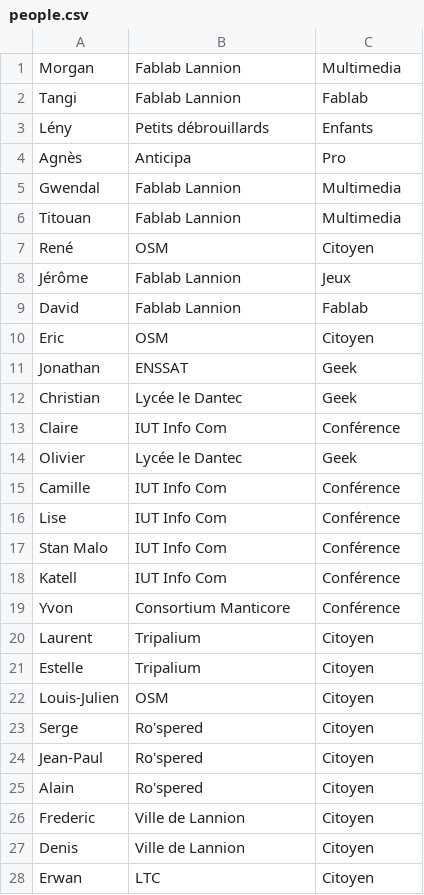
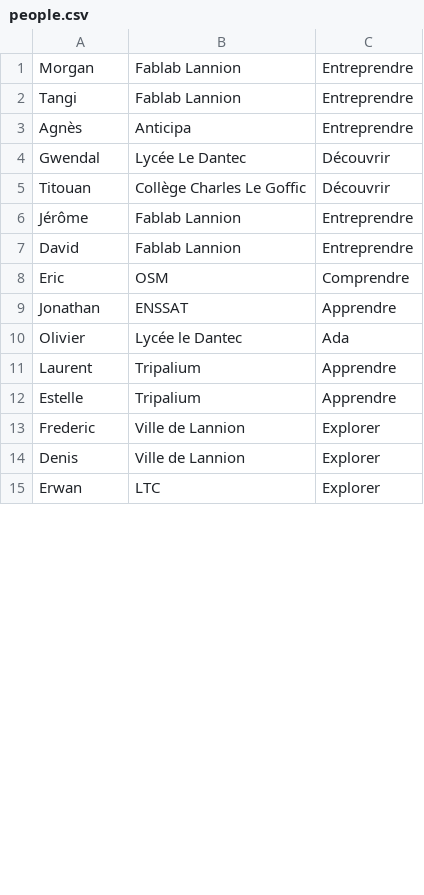
Before and after one commit to FablabLannion/Libre-en-fete-tregor, a CSV file: organisation/tools/py-badge-generator-master/people.csv, drawn as a sheet; only a part is shown; the diff covers the shown part only.

Commit message:
update 2018

```diff
--- a/organisation/tools/py-badge-generator-master/people.csv
+++ b/organisation/tools/py-badge-generator-master/people.csv
@@ -1,28 +1,15 @@
-Morgan;Fablab Lannion;Multimedia
-Tangi;Fablab Lannion;Fablab
-Lény;Petits débrouillards;Enfants
-Agnès;Anticipa;Pro
-Gwendal;Fablab Lannion;Multimedia
-Titouan;Fablab Lannion;Multimedia
-René;OSM;Citoyen
-Jérôme;Fablab Lannion;Jeux
-David;Fablab Lannion;Fablab
-Eric;OSM;Citoyen
-Jonathan;ENSSAT;Geek
-Christian;Lycée le Dantec;Geek
-Claire;IUT Info Com;Conférence
-Olivier;Lycée le Dantec;Geek
-Camille;IUT Info Com;Conférence
-Lise;IUT Info Com;Conférence
-Stan Malo;IUT Info Com;Conférence
-Katell;IUT Info Com;Conférence
-Yvon;Consortium Manticore;Conférence
-Laurent;Tripalium;Citoyen
-Estelle;Tripalium;Citoyen
-Louis-Julien;OSM;Citoyen
-Serge;Ro'spered;Citoyen
-Jean-Paul;Ro'spered;Citoyen
-Alain;Ro'spered;Citoyen
-Frederic;Ville de Lannion;Citoyen
-Denis;Ville de Lannion;Citoyen
-Erwan;LTC;Citoyen
+Morgan;Fablab Lannion;Entreprendre
+Tangi;Fablab Lannion;Entreprendre
+Agnès;Anticipa;Entreprendre
+Gwendal;Lycée Le Dantec;Découvrir
+Titouan;Collège Charles Le Goffic;Découvrir
+Jérôme;Fablab Lannion;Entreprendre
+David;Fablab Lannion;Entreprendre
+Eric;OSM;Comprendre
+Jonathan;ENSSAT;Apprendre
+Olivier;Lycée le Dantec;Ada
+Laurent;Tripalium;Apprendre
+Estelle;Tripalium;Apprendre
+Frederic;Ville de Lannion;Explorer
+Denis;Ville de Lannion;Explorer
+Erwan;LTC;Explorer
```
Also changed, not shown: 29 removed rows and 21 edited cells elsewhere in this file.
